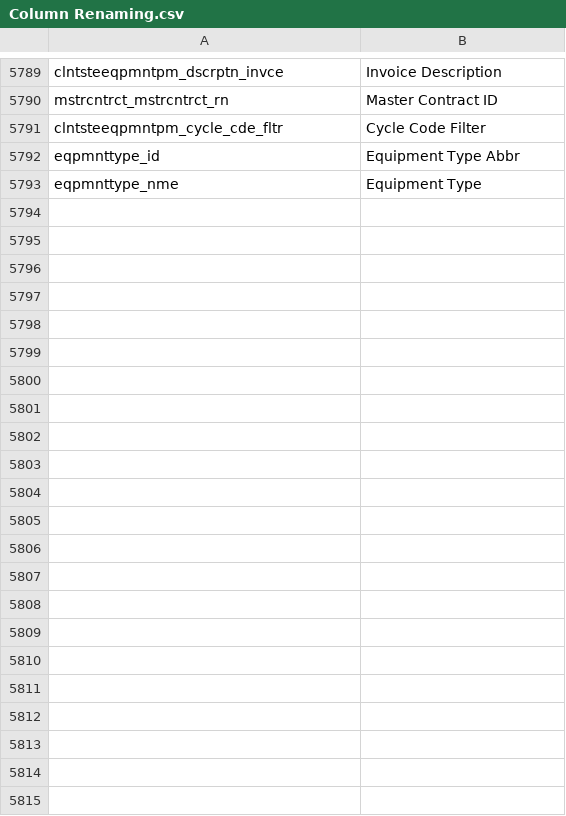
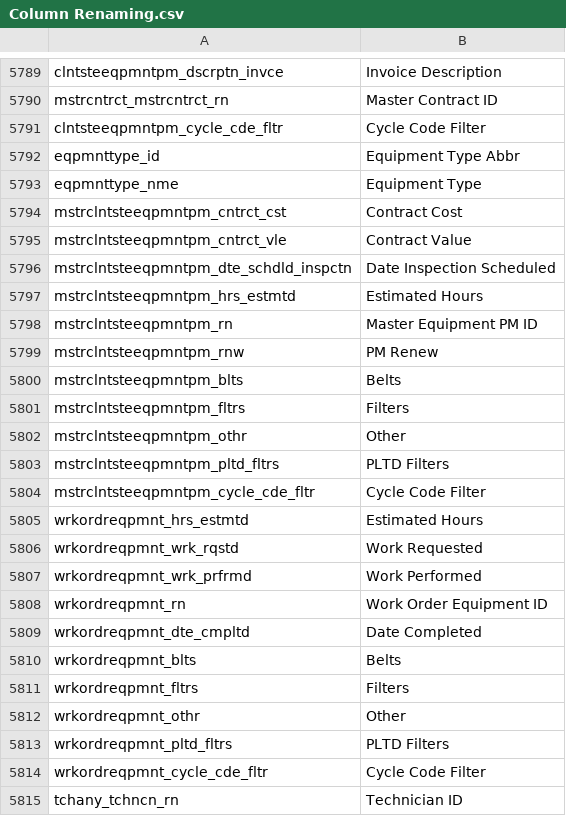
Before and after one commit to preston-reynolds/M-aids, a CSV file: Column Renaming.csv, drawn as a sheet; only a part is shown, gaps mark what is left out; the diff names each change by its address in the sheet, - before the commit and + after, or states it on an @@ line.

Commit message:
Work Order Equipment
Update names for work order equipment and master client equipment pm

```diff
--- a/Column Renaming.csv
+++ b/Column Renaming.csv
+row 5794: mstrclntsteeqpmntpm_cntrct_cst | Contract Cost
+row 5795: mstrclntsteeqpmntpm_cntrct_vle | Contract Value
+row 5796: mstrclntsteeqpmntpm_dte_schdld_inspctn | Date Inspection Scheduled
+row 5797: mstrclntsteeqpmntpm_hrs_estmtd | Estimated Hours
+row 5798: mstrclntsteeqpmntpm_rn | Master Equipment PM ID
+row 5799: mstrclntsteeqpmntpm_rnw | PM Renew
+row 5800: mstrclntsteeqpmntpm_blts | Belts
+row 5801: mstrclntsteeqpmntpm_fltrs | Filters
+row 5802: mstrclntsteeqpmntpm_othr | Other
+row 5803: mstrclntsteeqpmntpm_pltd_fltrs | PLTD Filters
+row 5804: mstrclntsteeqpmntpm_cycle_cde_fltr | Cycle Code Filter
+row 5805: wrkordreqpmnt_hrs_estmtd | Estimated Hours
+row 5806: wrkordreqpmnt_wrk_rqstd | Work Requested
+row 5807: wrkordreqpmnt_wrk_prfrmd | Work Performed
+row 5808: wrkordreqpmnt_rn | Work Order Equipment ID
+row 5809: wrkordreqpmnt_dte_cmpltd | Date Completed
+row 5810: wrkordreqpmnt_blts | Belts
+row 5811: wrkordreqpmnt_fltrs | Filters
+row 5812: wrkordreqpmnt_othr | Other
+row 5813: wrkordreqpmnt_pltd_fltrs | PLTD Filters
+row 5814: wrkordreqpmnt_cycle_cde_fltr | Cycle Code Filter
+row 5815: tchany_tchncn_rn | Technician ID
```
